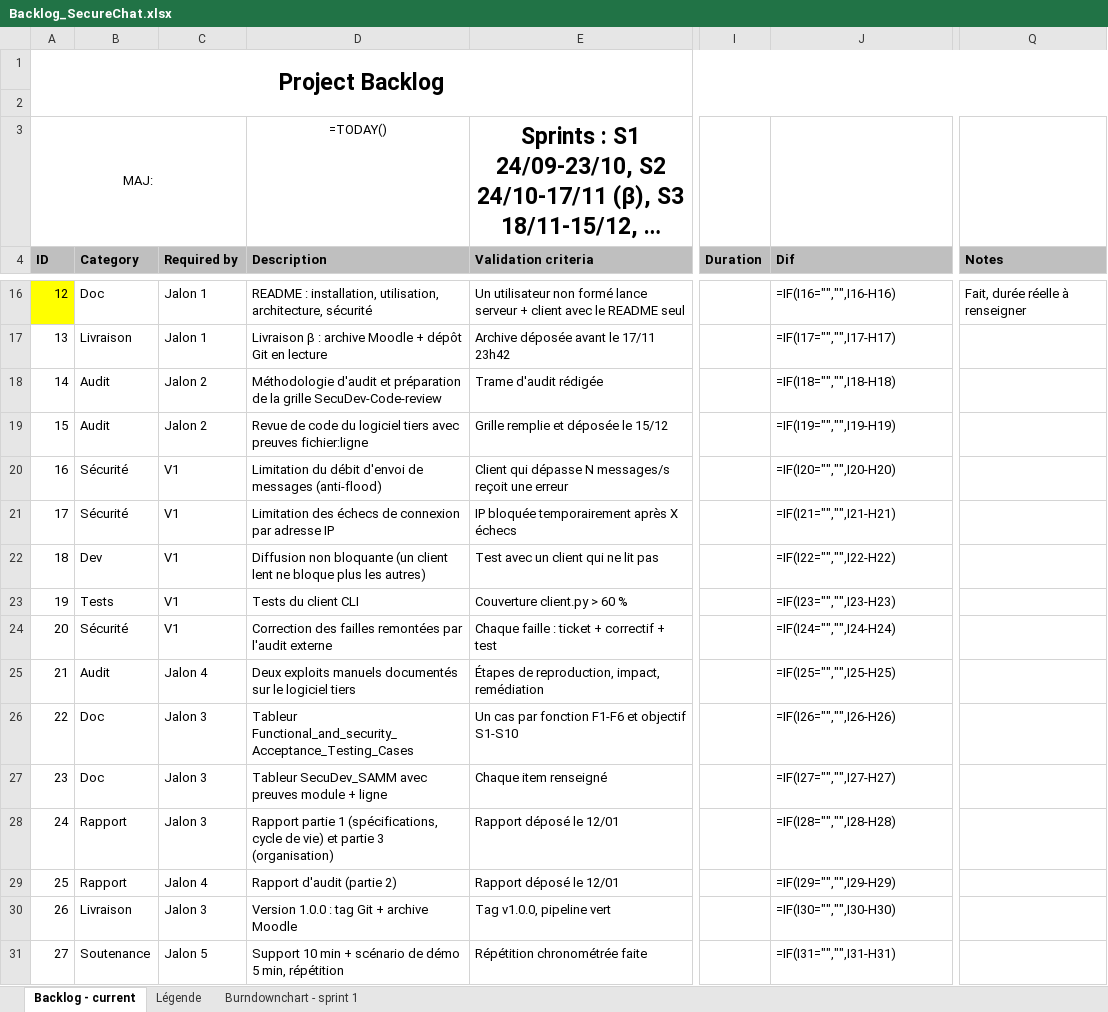
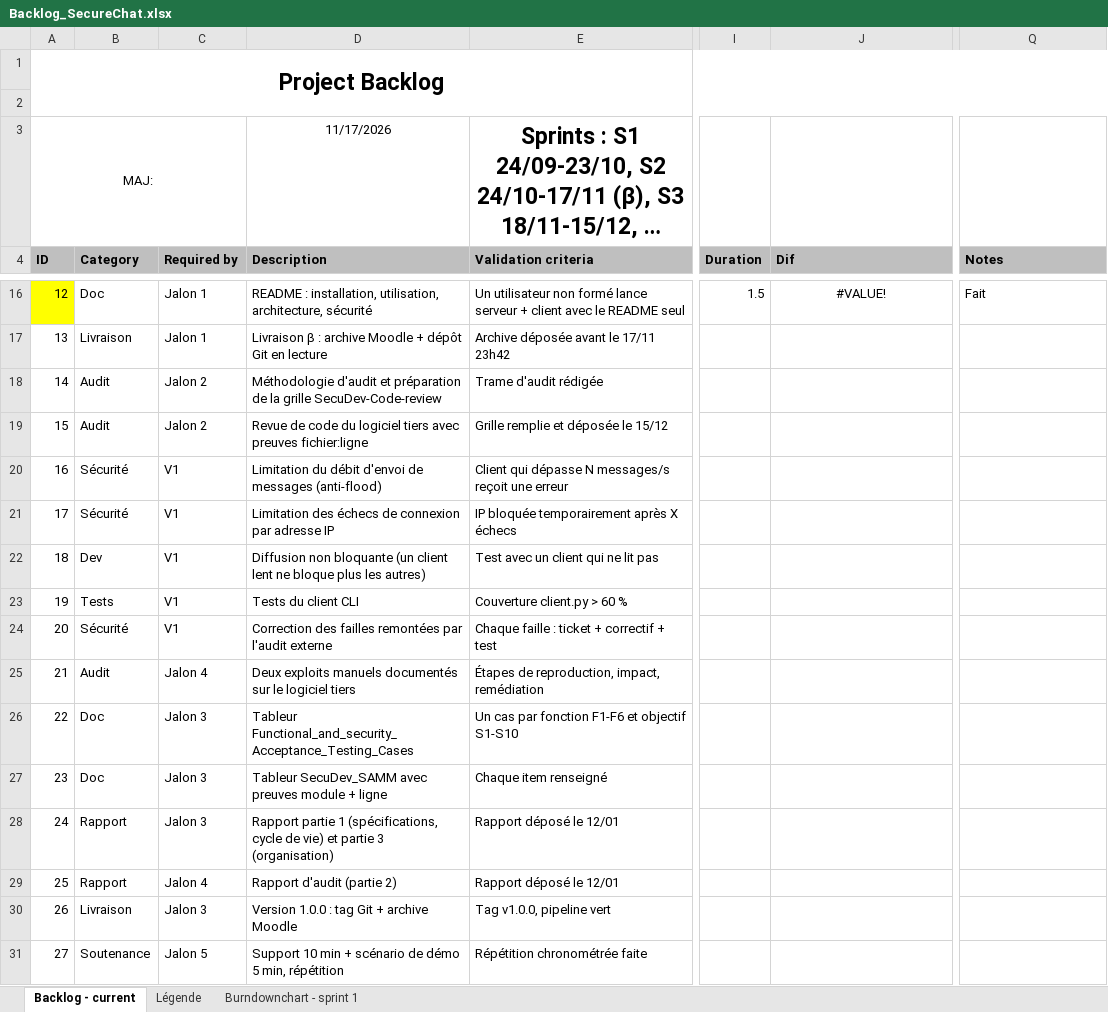
Before and after one commit to Valfernandez534/securechat, an Excel workbook: docs/Backlog_SecureChat.xlsx, sheet Backlog - current, drawn as a sheet; only a part is shown, gaps mark what is left out; long unchanged cells end in …; values as stored, in another font and other column widths than the file's, no borders; formulas without a stored value are shown as written; table styles not drawn; the diff covers the shown part only; the diff names each change by its address in the sheet, - before the commit and + after, or states it on an @@ line.

```diff
--- a/docs/Backlog_SecureChat.xlsx (sheet Backlog - current)
+++ b/docs/Backlog_SecureChat.xlsx (sheet Backlog - current)
-D3 (Description): =TODAY()
+D3 (Description): 11/17/2026
-I16 (Duration): (empty)
+I16 (Duration): 1.5
-J16 (Dif): =IF(I16="","",I16-H16)
+J16 (Dif): #VALUE!
-J16 alignment: left
+J16 alignment: center
-Q16 (Notes): Fait, durée réelle à renseigner
+Q16 (Notes): Fait
-J17 (Dif): =IF(I17="","",I17-H17)
+J17 (Dif): (empty)
-J18 (Dif): =IF(I18="","",I18-H18)
+J18 (Dif): (empty)
-J19 (Dif): =IF(I19="","",I19-H19)
+J19 (Dif): (empty)
-J20 (Dif): =IF(I20="","",I20-H20)
+J20 (Dif): (empty)
-J21 (Dif): =IF(I21="","",I21-H21)
+J21 (Dif): (empty)
-J22 (Dif): =IF(I22="","",I22-H22)
+J22 (Dif): (empty)
-J23 (Dif): =IF(I23="","",I23-H23)
+J23 (Dif): (empty)
-J24 (Dif): =IF(I24="","",I24-H24)
+J24 (Dif): (empty)
-J25 (Dif): =IF(I25="","",I25-H25)
+J25 (Dif): (empty)
-J26 (Dif): =IF(I26="","",I26-H26)
+J26 (Dif): (empty)
-J27 (Dif): =IF(I27="","",I27-H27)
+J27 (Dif): (empty)
-J28 (Dif): =IF(I28="","",I28-H28)
+J28 (Dif): (empty)
-J29 (Dif): =IF(I29="","",I29-H29)
+J29 (Dif): (empty)
-J30 (Dif): =IF(I30="","",I30-H30)
+J30 (Dif): (empty)
-J31 (Dif): =IF(I31="","",I31-H31)
+J31 (Dif): (empty)
```
Also changed, not shown: 43 edited cells and cell formats elsewhere in this sheet, 16 other files.
